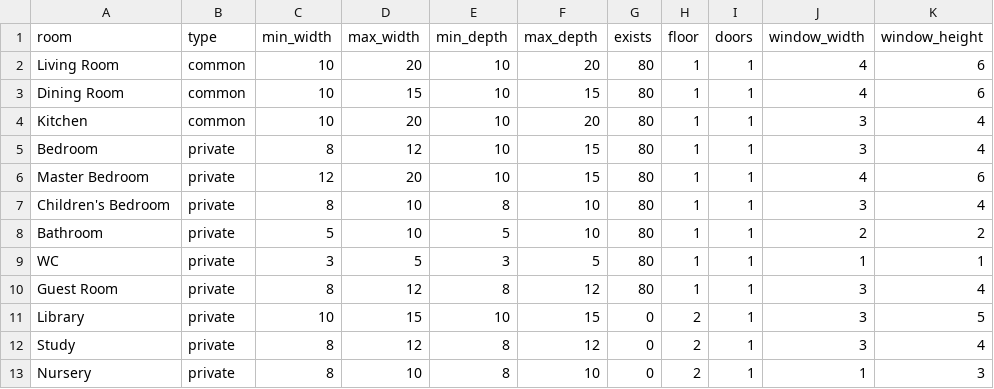
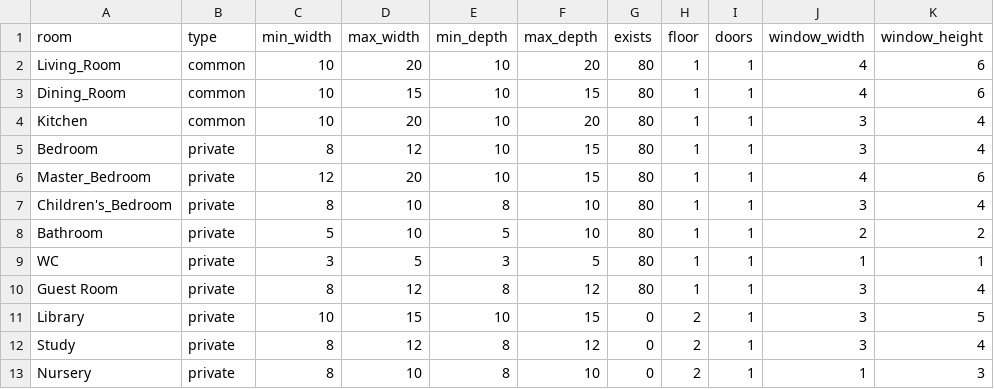
Before and after one commit to adam-cyclones/victorian_building_generator, a CSV file: models/lower class/rooms.csv, drawn as a sheet; only a part is shown; the diff names each change by its address in the sheet, - before the commit and + after, or states it on an @@ line.

```diff
--- a/models/lower class/rooms.csv
+++ b/models/lower class/rooms.csv
-A2 (room): Living Room
+A2 (room): Living_Room
-A3 (room): Dining Room
+A3 (room): Dining_Room
-A6 (room): Master Bedroom
+A6 (room): Master_Bedroom
-A7 (room): Children's Bedroom
+A7 (room): Children's_Bedroom
```
Also changed, not shown: models/middle class/rooms.csv, models/upper class/rooms.csv, 12 other files.
